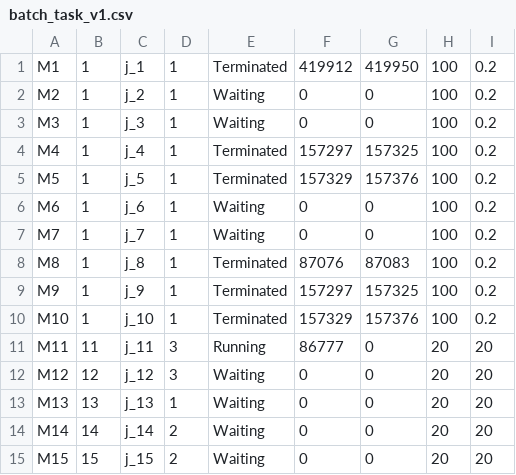
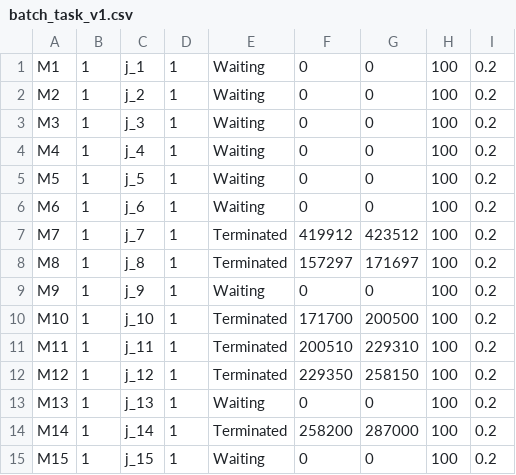
Before and after one commit to JosephSe/cluster_optimization, a CSV file: data/batch_task_v1.csv, drawn as a sheet.

Commit message:
minor changes

```diff
--- a/data/batch_task_v1.csv
+++ b/data/batch_task_v1.csv
@@ -1,15 +1,15 @@
-M1,1,j_1,1,Terminated,419912,419950,100,0.2
+M1,1,j_1,1,Waiting,0,0,100,0.2
 M2,1,j_2,1,Waiting,0,0,100,0.2
 M3,1,j_3,1,Waiting,0,0,100,0.2
-M4,1,j_4,1,Terminated,157297,157325,100,0.2
-M5,1,j_5,1,Terminated,157329,157376,100,0.2
+M4,1,j_4,1,Waiting,0,0,100,0.2
+M5,1,j_5,1,Waiting,0,0,100,0.2
 M6,1,j_6,1,Waiting,0,0,100,0.2
-M7,1,j_7,1,Waiting,0,0,100,0.2
-M8,1,j_8,1,Terminated,87076,87083,100,0.2
-M9,1,j_9,1,Terminated,157297,157325,100,0.2
-M10,1,j_10,1,Terminated,157329,157376,100,0.2
-M11,11,j_11,3,Running,86777,0,20,20
-M12,12,j_12,3,Waiting,0,0,20,20
-M13,13,j_13,1,Waiting,0,0,20,20
-M14,14,j_14,2,Waiting,0,0,20,20
-M15,15,j_15,2,Waiting,0,0,20,20
+M7,1,j_7,1,Terminated,419912,423512,100,0.2
+M8,1,j_8,1,Terminated,157297,171697,100,0.2
+M9,1,j_9,1,Waiting,0,0,100,0.2
+M10,1,j_10,1,Terminated,171700,200500,100,0.2
+M11,1,j_11,1,Terminated,200510,229310,100,0.2
+M12,1,j_12,1,Terminated,229350,258150,100,0.2
+M13,1,j_13,1,Waiting,0,0,100,0.2
+M14,1,j_14,1,Terminated,258200,287000,100,0.2
+M15,1,j_15,1,Waiting,0,0,100,0.2
```
